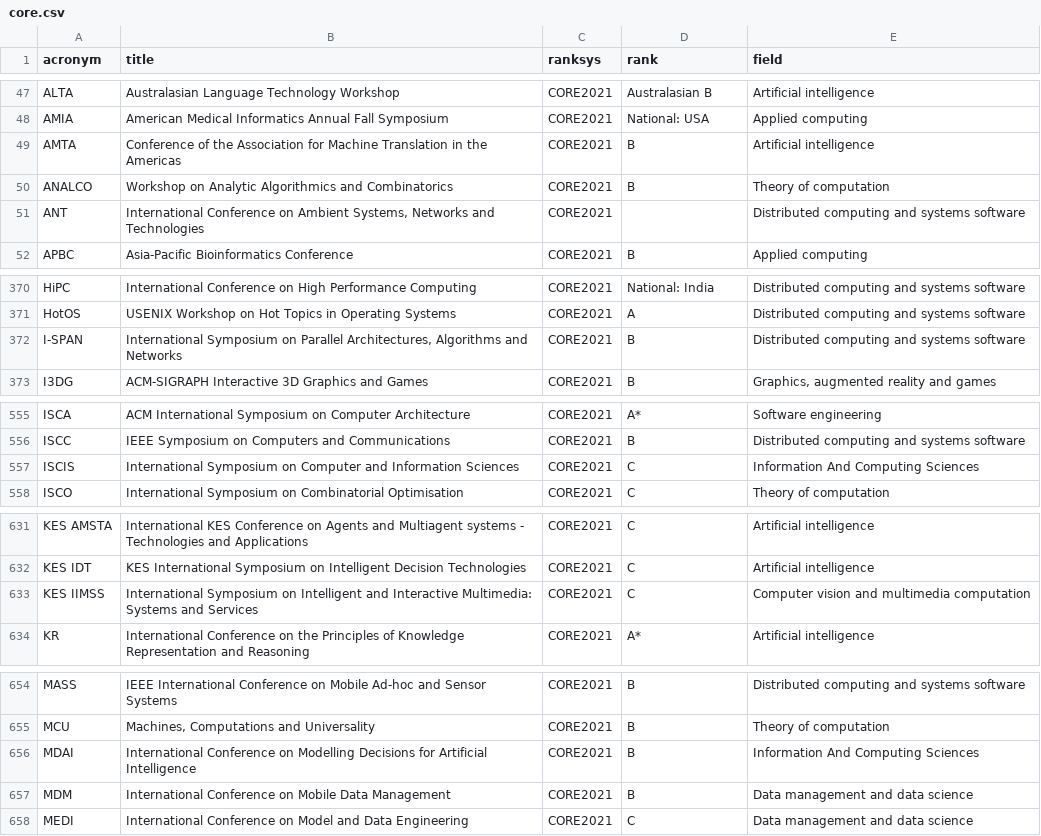
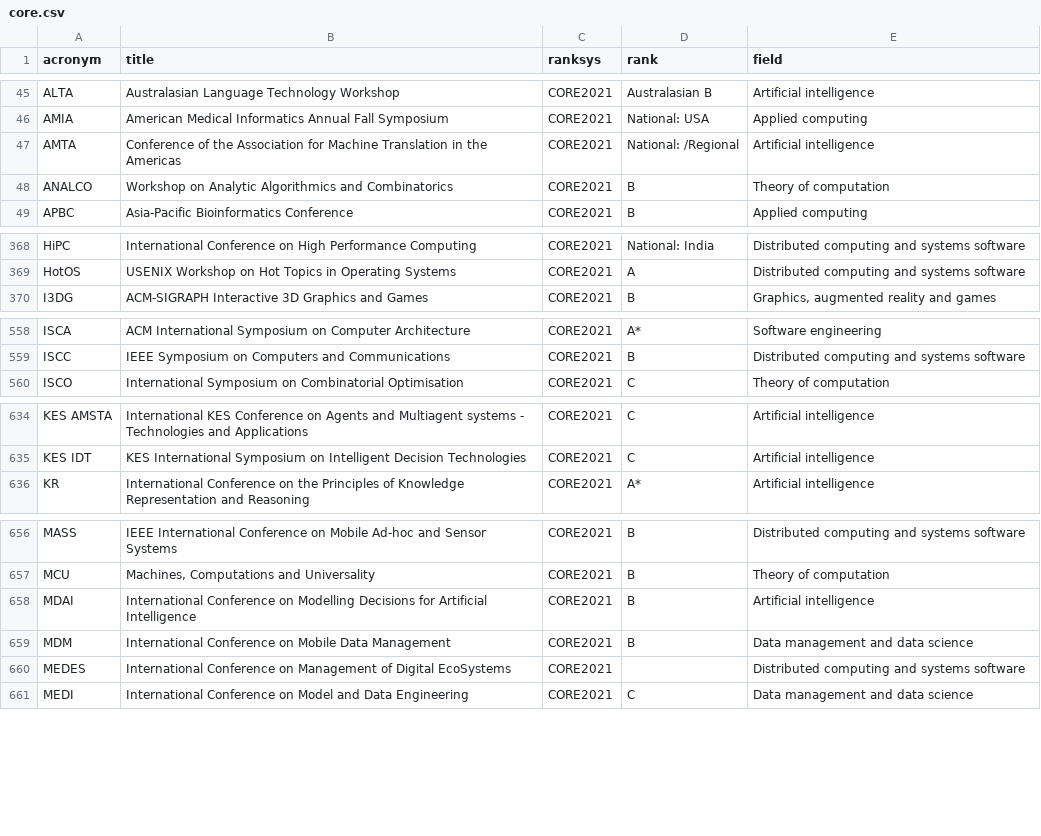
Before and after one commit to lucjaulmes/cfp-timeline, a CSV file: core.csv, drawn as a sheet; only a part is shown, gaps mark what is left out; the diff covers the shown part only.

```diff
--- a/core.csv
+++ b/core.csv
@@ -48,5 +46,4 @@ ALTA;Australasian Language Technology Workshop;CORE2021;Australasian B;Artificia
 AMIA;American Medical Informatics Annual Fall Symposium;CORE2021;National: USA;Applied computing
-AMTA;Conference of the Association for Machine Translation in the Americas;CORE2021;B;Artificial intelligence
+AMTA;Conference of the Association for Machine Translation in the Americas;CORE2021;National: /Regional;Artificial intelligence
 ANALCO;Workshop on Analytic Algorithmics and Combinatorics;CORE2021;B;Theory of computation
-ANT;International Conference on Ambient Systems, Networks and Technologies;CORE2021;;Distributed computing and systems software
 APBC;Asia-Pacific Bioinformatics Conference;CORE2021;B;Applied computing
@@ -371,3 +369,2 @@ HiPC;International Conference on High Performance Computing;CORE2021;National: I
 HotOS;USENIX Workshop on Hot Topics in Operating Systems;CORE2021;A;Distributed computing and systems software
-I-SPAN;International Symposium on Parallel Architectures, Algorithms and Networks;CORE2021;B;Distributed computing and systems software
 I3DG;ACM-SIGRAPH Interactive 3D Graphics and Games;CORE2021;B;Graphics, augmented reality and games
@@ -556,3 +559,2 @@ ISCA;ACM International Symposium on Computer Architecture;CORE2021;A*;Software e
 ISCC;IEEE Symposium on Computers and Communications;CORE2021;B;Distributed computing and systems software
-ISCIS;International Symposium on Computer and Information Sciences;CORE2021;C;Information And Computing Sciences
 ISCO;International Symposium on Combinatorial Optimisation;CORE2021;C;Theory of computation
@@ -632,3 +635,2 @@ KES AMSTA;International KES Conference on Agents and Multiagent systems - Techno
 KES IDT;KES International Symposium on Intelligent Decision Technologies;CORE2021;C;Artificial intelligence
-KES IIMSS;International Symposium on Intelligent and Interactive Multimedia: Systems and Services;CORE2021;C;Computer vision and multimedia computation
 KR;International Conference on the Principles of Knowledge Representation and Reasoning;CORE2021;A*;Artificial intelligence
@@ -655,4 +657,5 @@ MASS;IEEE International Conference on Mobile Ad-hoc and Sensor Systems;CORE2021;
 MCU;Machines, Computations and Universality;CORE2021;B;Theory of computation
-MDAI;International Conference on Modelling Decisions for Artificial Intelligence;CORE2021;B;Information And Computing Sciences
+MDAI;International Conference on Modelling Decisions for Artificial Intelligence;CORE2021;B;Artificial intelligence
 MDM;International Conference on Mobile Data Management;CORE2021;B;Data management and data science
+MEDES;International Conference on Management of Digital EcoSystems;CORE2021;;Distributed computing and systems software
 MEDI;International Conference on Model and Data Engineering;CORE2021;C;Data management and data science
```
Also changed, not shown: 13 added rows, 10 removed rows and 3 edited cells elsewhere in this file, 2 other files.
